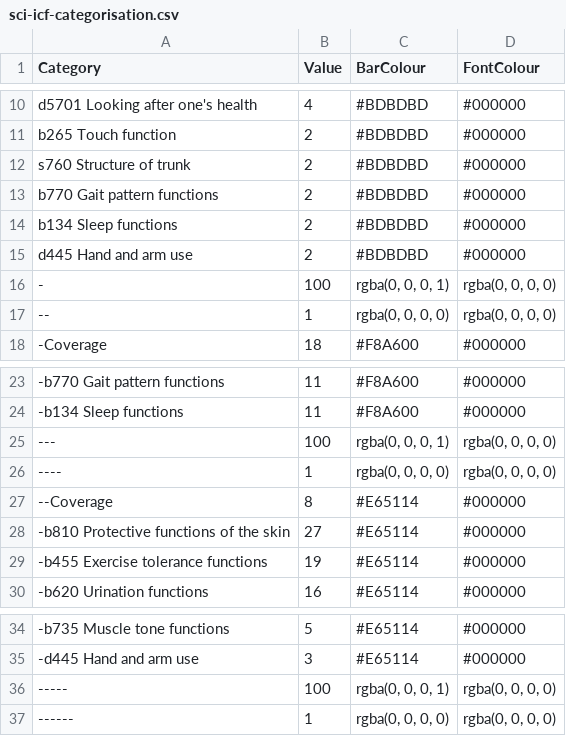
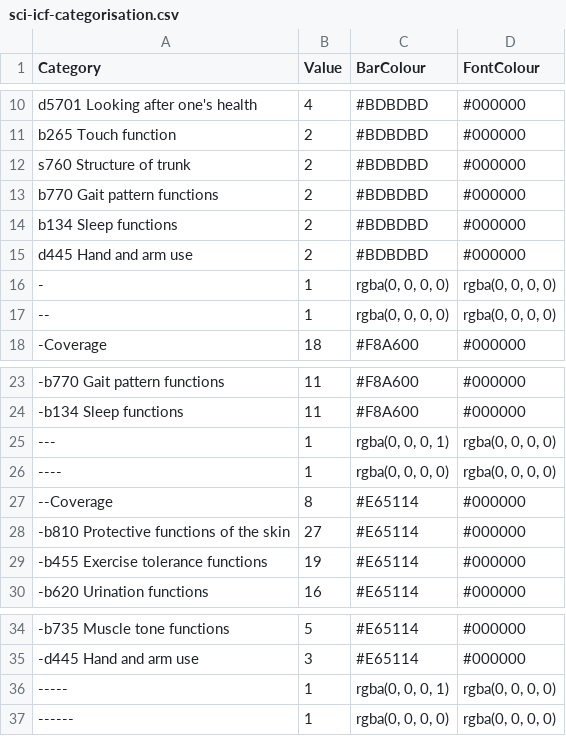
Before and after one commit to r-bernard/tester, a CSV file: sci-icf-categorisation.csv, drawn as a sheet; only a part is shown, gaps mark what is left out.

Commit message:
Update sci-icf-categorisation.csv

```diff
--- a/sci-icf-categorisation.csv
+++ b/sci-icf-categorisation.csv
@@ -15,3 +15,3 @@ b134 Sleep functions,2,"#BDBDBD","#000000"
 d445 Hand and arm use,2,"#BDBDBD","#000000"
--,100,"rgba(0, 0, 0, 1)","rgba(0, 0, 0, 0)"
+-,1,"rgba(0, 0, 0, 0)","rgba(0, 0, 0, 0)"
 --,1,"rgba(0, 0, 0, 0)","rgba(0, 0, 0, 0)"
@@ -24,3 +24,3 @@ d445 Hand and arm use,2,"#BDBDBD","#000000"
 -b134 Sleep functions,11,"#F8A600","#000000"
----,100,"rgba(0, 0, 0, 1)","rgba(0, 0, 0, 0)"
+---,1,"rgba(0, 0, 0, 1)","rgba(0, 0, 0, 0)"
 ----,1,"rgba(0, 0, 0, 0)","rgba(0, 0, 0, 0)"
@@ -35,3 +35,3 @@ d445 Hand and arm use,2,"#BDBDBD","#000000"
 -d445 Hand and arm use,3,"#E65114","#000000"
------,100,"rgba(0, 0, 0, 1)","rgba(0, 0, 0, 0)"
+-----,1,"rgba(0, 0, 0, 1)","rgba(0, 0, 0, 0)"
 ------,1,"rgba(0, 0, 0, 0)","rgba(0, 0, 0, 0)"
```
